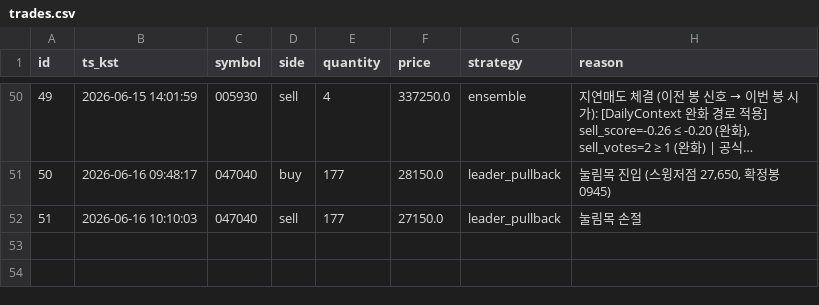
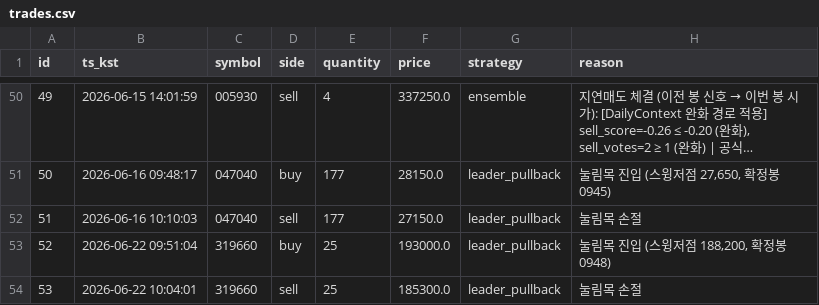
Before and after one commit to inwhan987/-, a CSV file: data/trades.csv, drawn as a sheet; only a part is shown, gaps mark what is left out; long unchanged cells end in …; the diff names each change by its address in the sheet, - before the commit and + after, or states it on an @@ line.

```diff
--- a/data/trades.csv
+++ b/data/trades.csv
+row 53: 52 | 2026-06-22 09:51:04 | 319660 | buy | 25 | 193000.0 | leader_pullback | 눌림목 진입 (스윙저점 188,200, 확정봉 0948)
+row 54: 53 | 2026-06-22 10:04:01 | 319660 | sell | 25 | 185300.0 | leader_pullback | 눌림목 손절
```
Also changed, not shown: data/reviews.csv, 15 other files.
